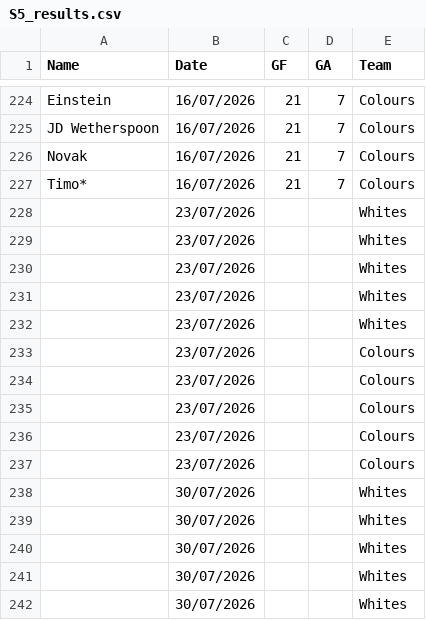
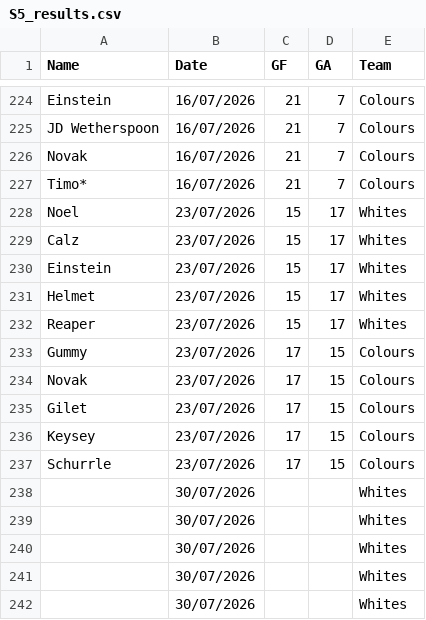
Before and after one commit to Deadlocked2/football_table, a CSV file: data/S5_results.csv, drawn as a sheet; only a part is shown, gaps mark what is left out; removed rows and columns are numbered as before the commit, all else as after; the diff names each change by its address in the sheet, - before the commit and + after, or states it on an @@ line.

```diff
--- a/data/S5_results.csv
+++ b/data/S5_results.csv
-row 228:  | 23/07/2026 |  |  | Whites
-row 229:  | 23/07/2026 |  |  | Whites
-row 230:  | 23/07/2026 |  |  | Whites
-row 231:  | 23/07/2026 |  |  | Whites
-row 232:  | 23/07/2026 |  |  | Whites
-row 233:  | 23/07/2026 |  |  | Colours
-row 234:  | 23/07/2026 |  |  | Colours
-row 235:  | 23/07/2026 |  |  | Colours
-row 236:  | 23/07/2026 |  |  | Colours
-row 237:  | 23/07/2026 |  |  | Colours
+row 228: Noel | 23/07/2026 | 15 | 17 | Whites
+row 229: Calz | 23/07/2026 | 15 | 17 | Whites
+row 230: Einstein | 23/07/2026 | 15 | 17 | Whites
+row 231: Helmet | 23/07/2026 | 15 | 17 | Whites
+row 232: Reaper | 23/07/2026 | 15 | 17 | Whites
+row 233: Gummy | 23/07/2026 | 17 | 15 | Colours
+row 234: Novak | 23/07/2026 | 17 | 15 | Colours
+row 235: Gilet | 23/07/2026 | 17 | 15 | Colours
+row 236: Keysey | 23/07/2026 | 17 | 15 | Colours
+row 237: Schurrle | 23/07/2026 | 17 | 15 | Colours
```
Also changed, not shown: 1 other file.
